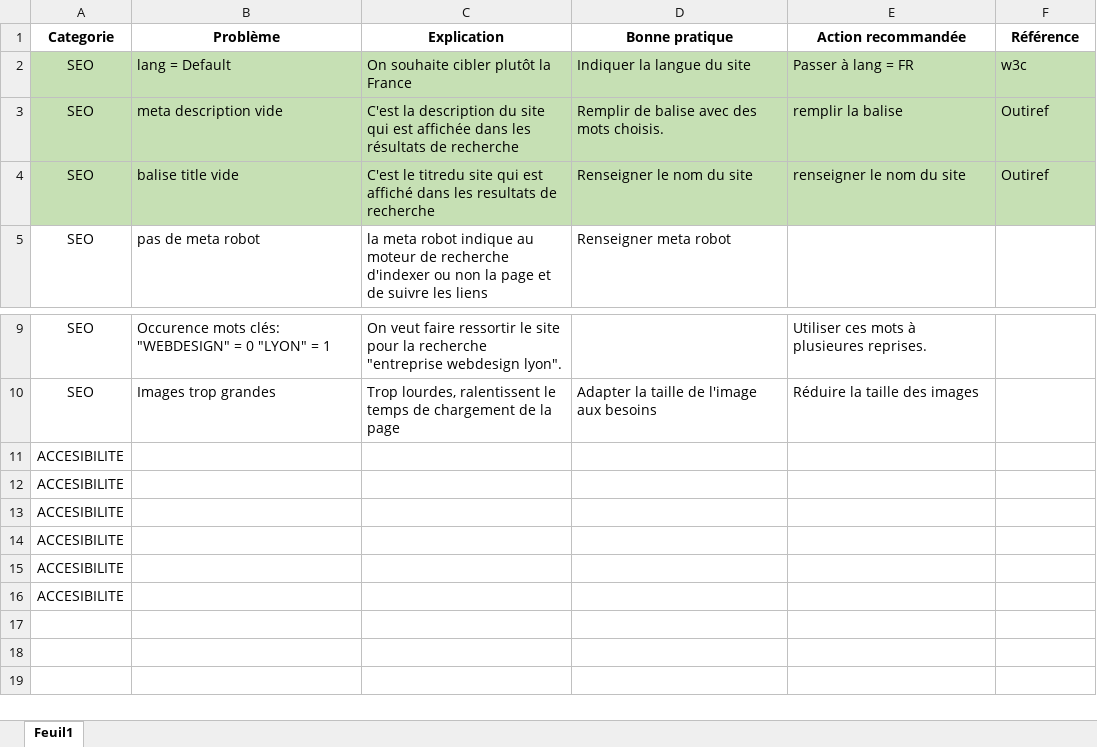
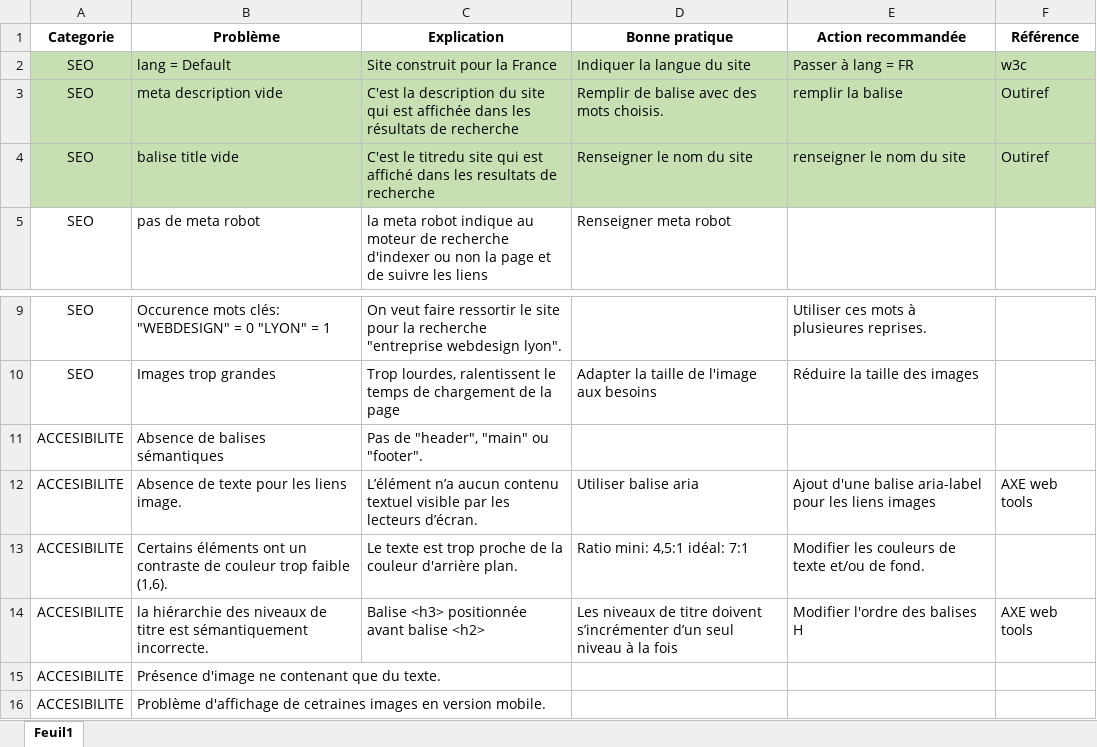
Before and after one commit to coyote72500/chouette-agence, an Excel workbook: analyse/Tableau Analyse/Tableau Analyse.xlsx, sheet Feuil1, drawn as a sheet; only a part is shown, gaps mark what is left out; values as stored, in another font and other column widths than the file's, no borders; removed rows and columns are numbered as before the commit, all else as after; the diff names each change by its address in the sheet, - before the commit and + after, or states it on an @@ line.

Commit message:
Add files via upload

```diff
--- a/analyse/Tableau Analyse/Tableau Analyse.xlsx (sheet Feuil1)
+++ b/analyse/Tableau Analyse/Tableau Analyse.xlsx (sheet Feuil1)
-C2 (Explication): On souhaite cibler plutôt la France
+C2 (Explication): Site construit pour la France
-B11 (Problème): (empty)
+B11 (Problème): Absence de balises sémantiques
-C11 (Explication): (empty)
+C11 (Explication): Pas de "header", "main" ou "footer".
-row 12: ACCESIBILITE
-row 13: ACCESIBILITE
-row 14: ACCESIBILITE
+row 12: ACCESIBILITE | Absence de texte pour les liens image. | L’élément n’a aucun contenu textuel visible par les lecteurs d’écran. | Utiliser balise aria | Ajout d'une balise aria-label pour les liens images | AXE web tools
+row 13: ACCESIBILITE | Certains éléments ont un contraste de couleur trop faible (1,6). | Le texte est trop proche de la couleur d'arrière plan. | Ratio mini: 4,5:1 idéal: 7:1 | Modifier les couleurs de texte et/ou de fond.
+row 14: ACCESIBILITE | la hiérarchie des niveaux de titre est sémantiquement incorrecte. | Balise <h3> positionnée avant balise <h2> | Les niveaux de titre doivent s’incrémenter d’un seul niveau à la fois | Modifier l'ordre des balises H | AXE web tools
-B15 (Problème): (empty)
+B15 (Problème): Présence d'image ne contenant que du texte.
-B16 (Problème): (empty)
+B16 (Problème): Problème d'affichage de cetraines images en version mobile.
```
